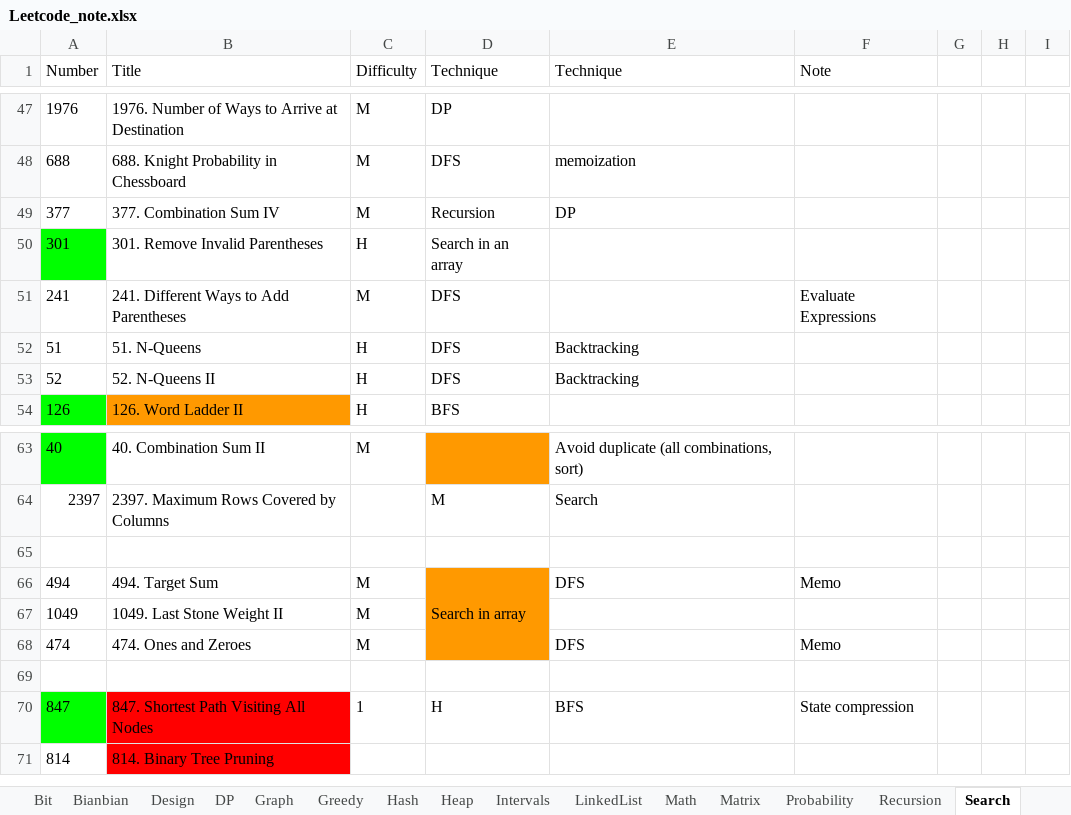
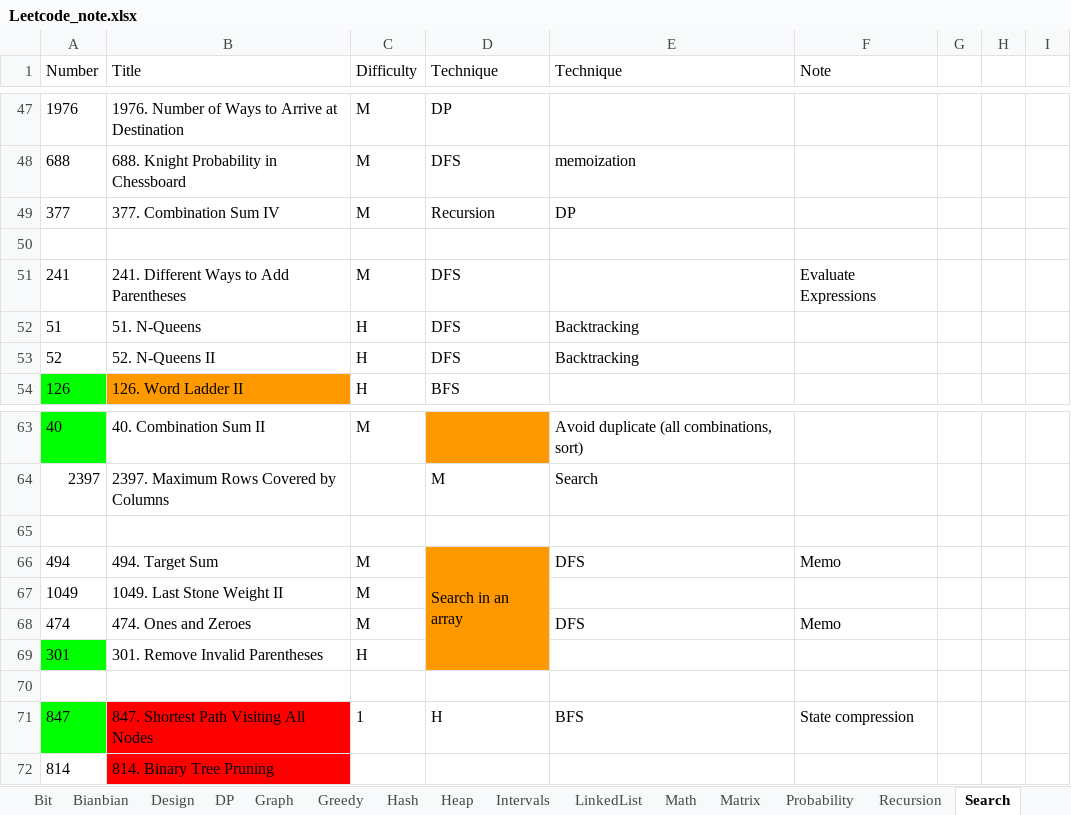
Before and after one commit to yue-w/LeetCode, an Excel workbook: Leetcode_note.xlsx, sheet Search, drawn as a sheet; only a part is shown, gaps mark what is left out; values as stored, in another font and other column widths than the file's, no borders; the diff names each change by its address in the sheet, - before the commit and + after, or states it on an @@ line.

```diff
--- a/Leetcode_note.xlsx (sheet Search)
+++ b/Leetcode_note.xlsx (sheet Search)
-row 50: 301 | 301. Remove Invalid Parentheses | H | Search in an array
+row 50: (empty)
-A50 fill: #00FF00
+A50 fill: none
-D66 (Technique): Search in array
+D66 (Technique): Search in an array
+row 69: 301 | 301. Remove Invalid Parentheses | H
```
Also changed, not shown: sheet Log, sheet DP, sheet Matrix, sheet Stack_Queue, SQL_note.xlsx, 18 other files.
